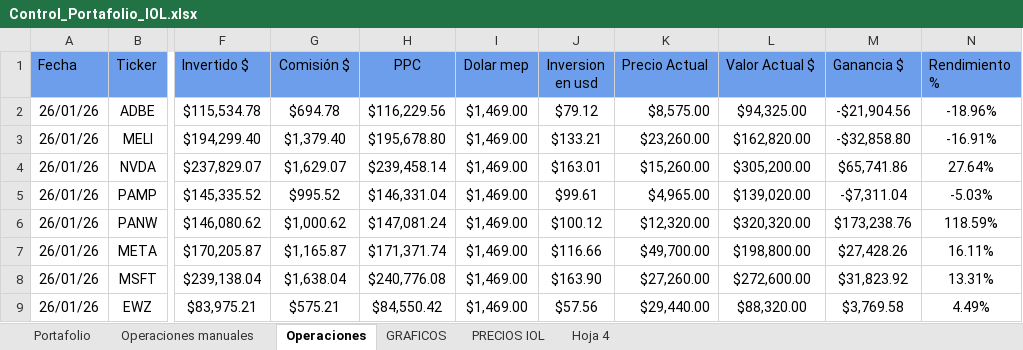
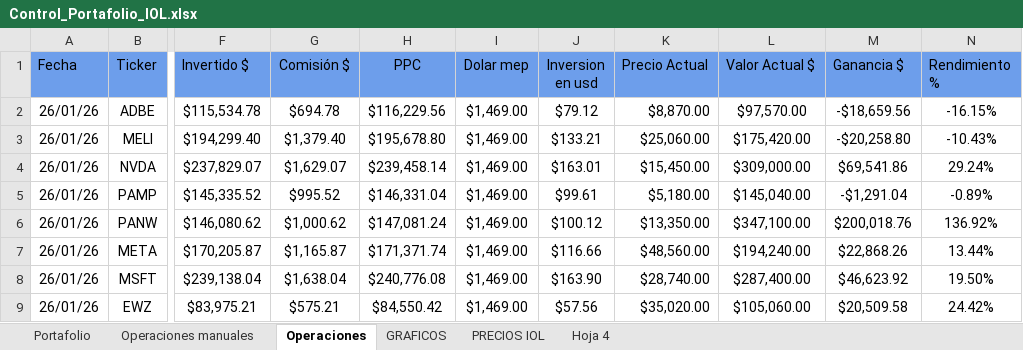
Before and after one commit to brancobarrinat581-ops/inversiones, an Excel workbook: datos/Control_Portafolio_IOL.xlsx, sheet Operaciones, drawn as a sheet; only a part is shown, gaps mark what is left out; values as stored, in another font and other column widths than the file's, no borders; charts and pictures and conditional formats not drawn; the diff covers the shown part only; the diff names each change by its address in the sheet, - before the commit and + after, or states it on an @@ line.

Commit message:
Siete compras del 08/10 desde el Excel, y aviso cuando hay operaciones solo en el navegador

```diff
--- a/datos/Control_Portafolio_IOL.xlsx (sheet Operaciones)
+++ b/datos/Control_Portafolio_IOL.xlsx (sheet Operaciones)
-K2 (Precio Actual): $8,575.00
+K2 (Precio Actual): $8,870.00
-L2 (Valor Actual $): $94,325.00
+L2 (Valor Actual $): $97,570.00
-M2 (Ganancia $): -$21,904.56
+M2 (Ganancia $): -$18,659.56
-N2 (Rendimiento %): -18.96%
+N2 (Rendimiento %): -16.15%
-K3 (Precio Actual): $23,260.00
+K3 (Precio Actual): $25,060.00
-L3 (Valor Actual $): $162,820.00
+L3 (Valor Actual $): $175,420.00
-M3 (Ganancia $): -$32,858.80
+M3 (Ganancia $): -$20,258.80
-N3 (Rendimiento %): -16.91%
+N3 (Rendimiento %): -10.43%
-K4 (Precio Actual): $15,260.00
+K4 (Precio Actual): $15,450.00
-L4 (Valor Actual $): $305,200.00
+L4 (Valor Actual $): $309,000.00
-M4 (Ganancia $): $65,741.86
+M4 (Ganancia $): $69,541.86
-N4 (Rendimiento %): 27.64%
+N4 (Rendimiento %): 29.24%
-K5 (Precio Actual): $4,965.00
+K5 (Precio Actual): $5,180.00
-L5 (Valor Actual $): $139,020.00
+L5 (Valor Actual $): $145,040.00
-M5 (Ganancia $): -$7,311.04
+M5 (Ganancia $): -$1,291.04
-N5 (Rendimiento %): -5.03%
+N5 (Rendimiento %): -0.89%
-K6 (Precio Actual): $12,320.00
+K6 (Precio Actual): $13,350.00
-L6 (Valor Actual $): $320,320.00
+L6 (Valor Actual $): $347,100.00
-M6 (Ganancia $): $173,238.76
+M6 (Ganancia $): $200,018.76
-N6 (Rendimiento %): 118.59%
+N6 (Rendimiento %): 136.92%
-K7 (Precio Actual): $49,700.00
+K7 (Precio Actual): $48,560.00
-L7 (Valor Actual $): $198,800.00
+L7 (Valor Actual $): $194,240.00
-M7 (Ganancia $): $27,428.26
+M7 (Ganancia $): $22,868.26
-N7 (Rendimiento %): 16.11%
+N7 (Rendimiento %): 13.44%
-K8 (Precio Actual): $27,260.00
+K8 (Precio Actual): $28,740.00
-L8 (Valor Actual $): $272,600.00
+L8 (Valor Actual $): $287,400.00
-M8 (Ganancia $): $31,823.92
+M8 (Ganancia $): $46,623.92
-N8 (Rendimiento %): 13.31%
+N8 (Rendimiento %): 19.50%
-K9 (Precio Actual): $29,440.00
+K9 (Precio Actual): $35,020.00
-L9 (Valor Actual $): $88,320.00
+L9 (Valor Actual $): $105,060.00
-M9 (Ganancia $): $3,769.58
+M9 (Ganancia $): $20,509.58
-N9 (Rendimiento %): 4.49%
+N9 (Rendimiento %): 24.42%
```
Also changed, not shown: 5 added rows, 5 removed rows, 248 edited cells and cell formats elsewhere in this sheet, sheet Portafolio, sheet PRECIOS IOL, sheet Operaciones manuales, hidden cells, charts or pictures, 3 other files.
